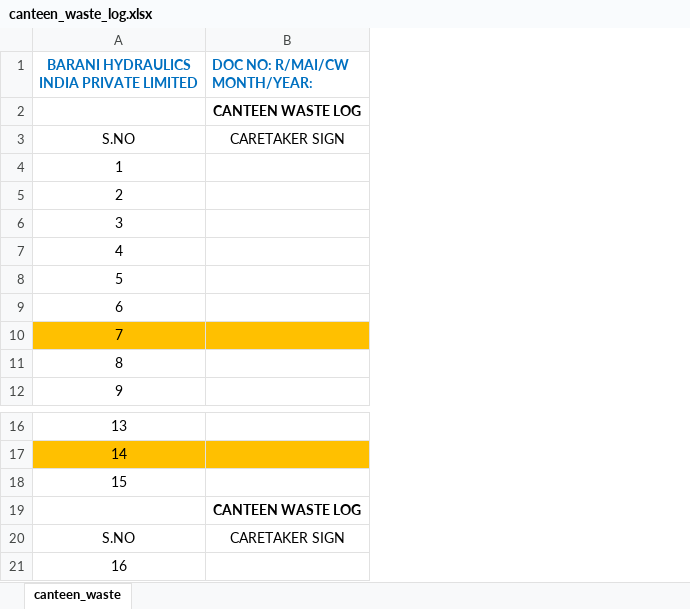
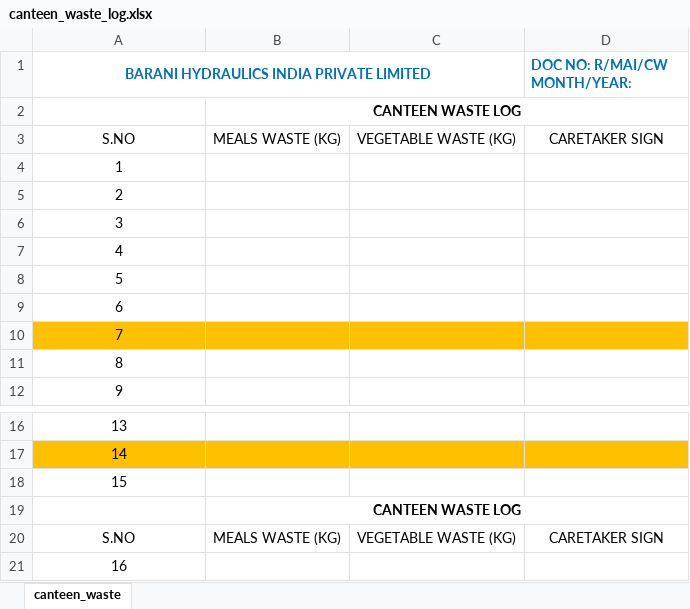
Before and after one commit to KISHORE24092004/AUDIT-APP, an Excel workbook: canteen_waste_log.xlsx, sheet canteen_waste, drawn as a sheet; only a part is shown, gaps mark what is left out; values as stored, in another font and other column widths than the file's, no borders; charts and pictures not drawn; addresses are those after the commit; the diff names each change by its address in the sheet, - before the commit and + after, or states it on an @@ line.

Commit message:
feat: Integrate Meals Waste and Vegetable Waste questions into Canteen Waste logs

```diff
--- a/canteen_waste_log.xlsx (sheet canteen_waste)
+++ b/canteen_waste_log.xlsx (sheet canteen_waste)
+column B, rows 2-3: CANTEEN WASTE LOG | MEALS WASTE (KG); rows 19-20: CANTEEN WASTE LOG | MEALS WASTE (KG)
+column C, row 3: VEGETABLE WASTE (KG); row 20: VEGETABLE WASTE (KG)
+A1:C1 merged
-D2 (DOC NO: R/MAI/CW MONTH/YEAR:): CANTEEN WASTE LOG
+D2 (DOC NO: R/MAI/CW MONTH/YEAR:): (empty)
-D19 (DOC NO: R/MAI/CW MONTH/YEAR:): CANTEEN WASTE LOG
+D19 (DOC NO: R/MAI/CW MONTH/YEAR:): (empty)
```
Also changed, not shown: compressor1_readings_log.xlsx, compressor2_readings_log.xlsx, 6 other files.
